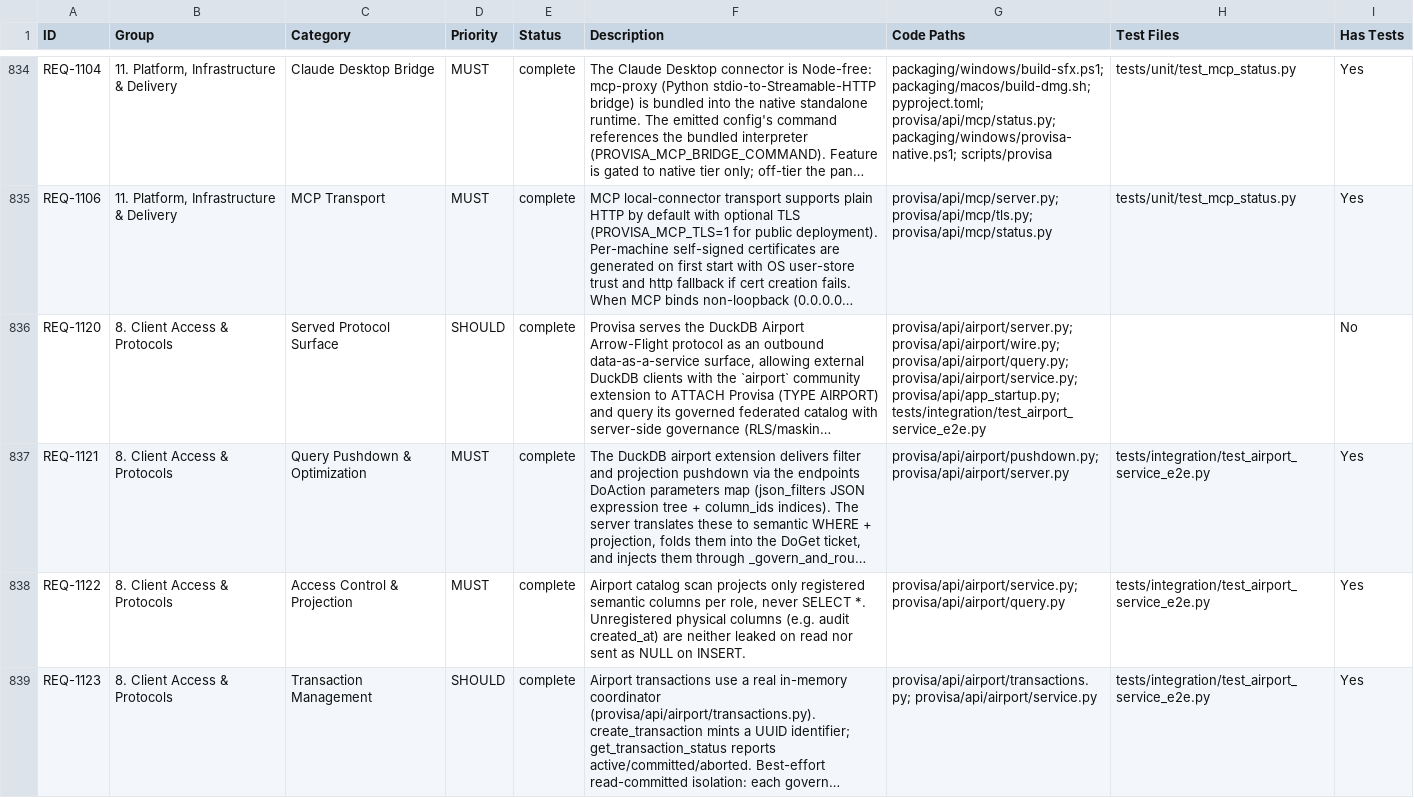
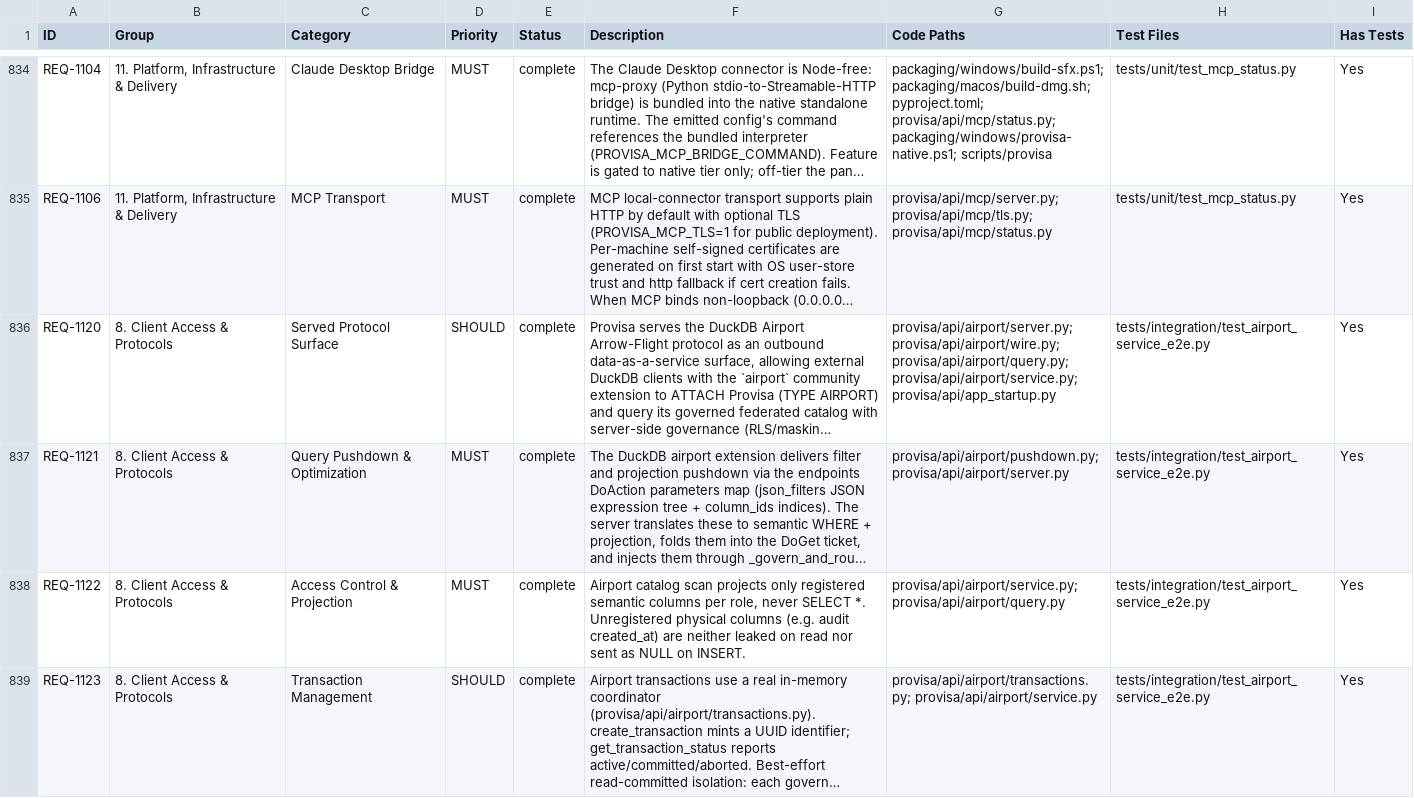
Before and after one commit to kenstott/provisa, a CSV file: docs/exports/traceability_matrix.csv, drawn as a sheet; only a part is shown, gaps mark what is left out; long unchanged cells end in …; the diff names each change by its address in the sheet, - before the commit and + after, or states it on an @@ line.

```diff
--- a/docs/exports/traceability_matrix.csv
+++ b/docs/exports/traceability_matrix.csv
-G836 (Code Paths): …provisa/api/airport/query.py; provisa/api/airport/service.py; provisa/api/app_startup.py; tests/integration/test_airport_service_e2e.py
+G836 (Code Paths): …provisa/api/airport/query.py; provisa/api/airport/service.py; provisa/api/app_startup.py
-H836 (Test Files): (empty)
+H836 (Test Files): tests/integration/test_airport_service_e2e.py
-I836 (Has Tests): No
+I836 (Has Tests): Yes
```
Also changed, not shown: 2 other files.
